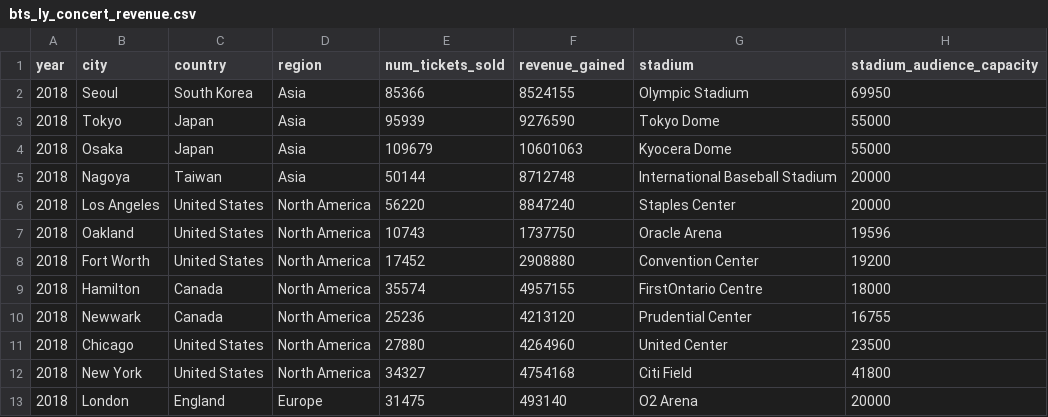
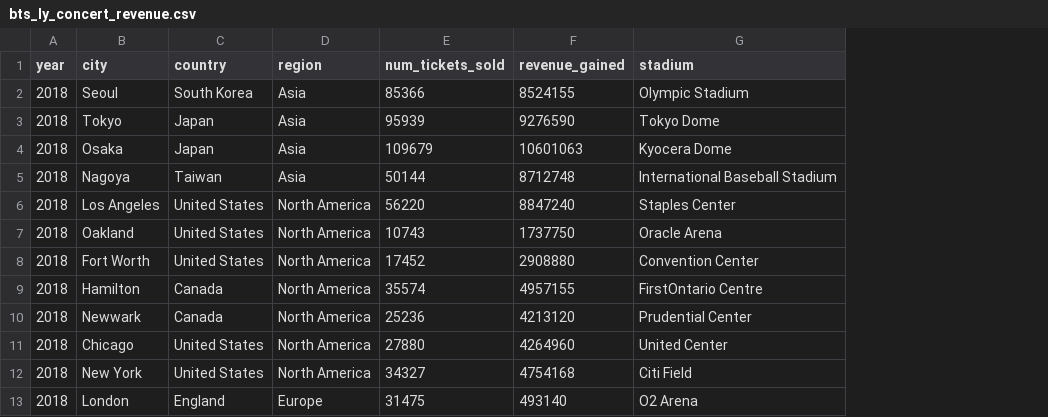
Before and after one commit to RuiEnKoe/FIT3179_W10_Homework, a CSV file: data/bts_ly_concert_revenue.csv, drawn as a sheet; only a part is shown; the diff names each change by its address in the sheet, - before the commit and + after, or states it on an @@ line.

Commit message:
update data source

```diff
--- a/data/bts_ly_concert_revenue.csv
+++ b/data/bts_ly_concert_revenue.csv
-column H (stadium_audience_capacity), rows 2-13: 69950 | 55000 | 55000 | 20000 | 20000 | 19596 | 19200 | 18000 | 16755 | 23500 | 41800 | 20000
```
Also changed, not shown: 1 other file.
